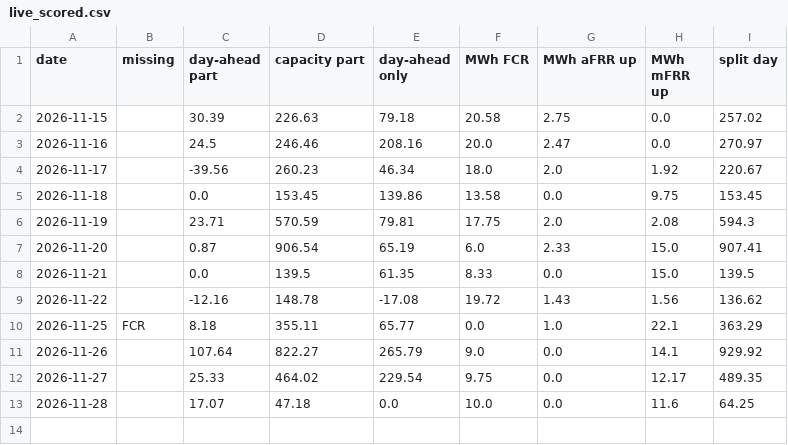
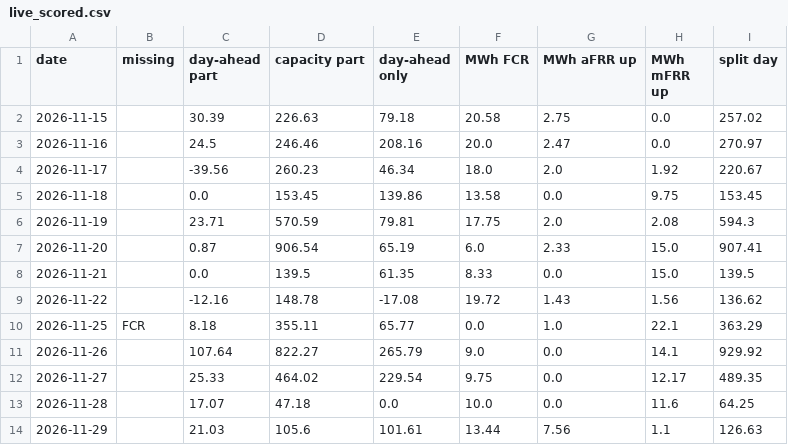
Before and after one commit to jacobazu/dk1-battery-trade, a CSV file: opportunity/live_scored.csv, drawn as a sheet.

```diff
--- a/opportunity/live_scored.csv
+++ b/opportunity/live_scored.csv
@@ -13 +13,2 @@ date,missing,day-ahead part,capacity part,day-ahead only,MWh FCR,MWh aFRR up,MWh
 2026-11-28,,17.07,47.18,0.0,10.0,0.0,11.6,64.25
+2026-11-29,,21.03,105.6,101.61,13.44,7.56,1.1,126.63
```
Also changed, not shown: reserve_forecast/live_scored.csv.
